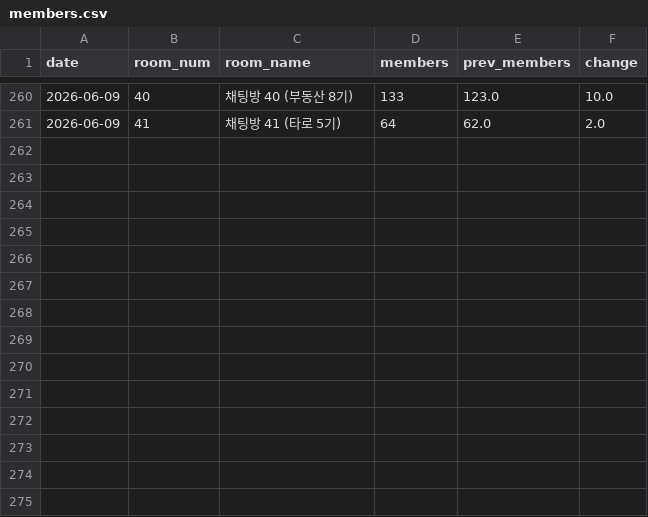
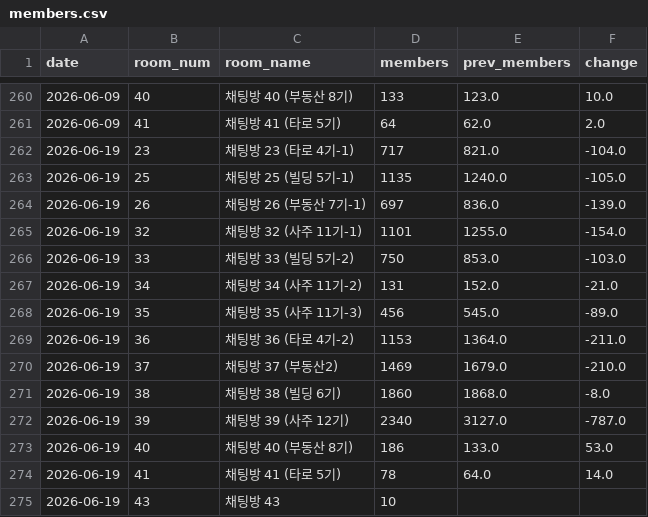
Before and after one commit to QB-CHOI/QB-CHOI-gp-funnel-v2, a CSV file: data/members.csv, drawn as a sheet; only a part is shown, gaps mark what is left out.

Commit message:
2026-06-19 인원 업데이트

```diff
--- a/data/members.csv
+++ b/data/members.csv
@@ -261 +261,15 @@ date,room_num,room_name,members,prev_members,change
 2026-06-09,41,채팅방 41 (타로 5기),64,62.0,2.0
+2026-06-19,23,채팅방 23 (타로 4기-1),717,821.0,-104.0
+2026-06-19,25,채팅방 25 (빌딩 5기-1),1135,1240.0,-105.0
+2026-06-19,26,채팅방 26 (부동산 7기-1),697,836.0,-139.0
+2026-06-19,32,채팅방 32 (사주 11기-1),1101,1255.0,-154.0
+2026-06-19,33,채팅방 33 (빌딩 5기-2),750,853.0,-103.0
+2026-06-19,34,채팅방 34 (사주 11기-2),131,152.0,-21.0
+2026-06-19,35,채팅방 35 (사주 11기-3),456,545.0,-89.0
+2026-06-19,36,채팅방 36 (타로 4기-2),1153,1364.0,-211.0
+2026-06-19,37,채팅방 37 (부동산2),1469,1679.0,-210.0
+2026-06-19,38,채팅방 38 (빌딩 6기),1860,1868.0,-8.0
+2026-06-19,39,채팅방 39 (사주 12기),2340,3127.0,-787.0
+2026-06-19,40,채팅방 40 (부동산 8기),186,133.0,53.0
+2026-06-19,41,채팅방 41 (타로 5기),78,64.0,14.0
+2026-06-19,43,채팅방 43,10,,
```
